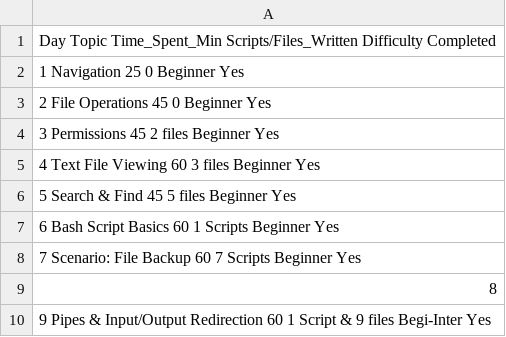
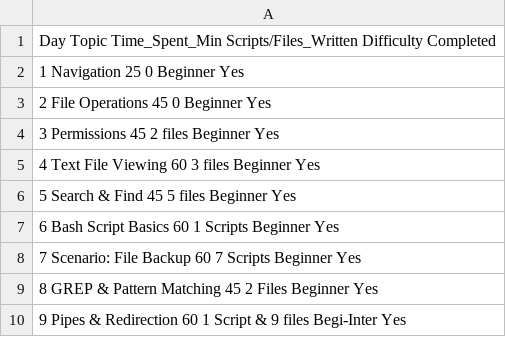
Before and after one commit to Shrutika-DevOps03/Linux-Practice, a CSV file: progress-track.csv, drawn as a sheet; the diff names each change by its address in the sheet, - before the commit and + after, or states it on an @@ line.

Commit message:
Update progress-track.csv with new topics
Added new topics and adjusted formatting in the progress tracking CSV.

```diff
--- a/progress-track.csv
+++ b/progress-track.csv
-A9: 8
+A9: 8 GREP & Pattern Matching 45 2 Files Beginner Yes
-A10: …Pipes & Input/Output Redirection 60…
+A10: …Pipes & Redirection 60…
```
